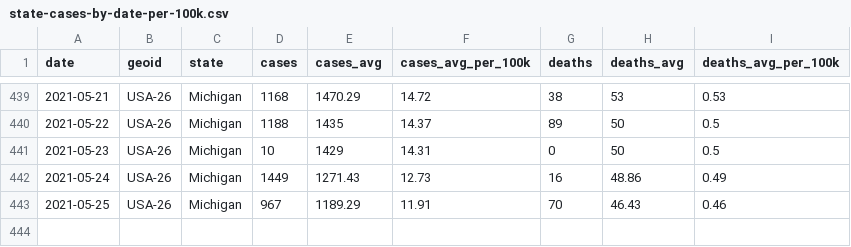
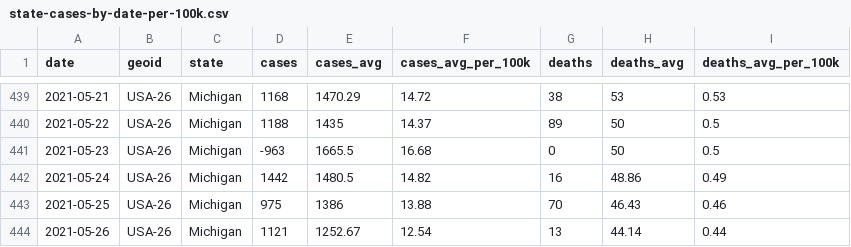
Before and after one commit to damaneice/covid-19, a CSV file: src/data/state-cases-by-date-per-100k.csv, drawn as a sheet; only a part is shown, gaps mark what is left out.

Commit message:
Update Covid case data 202105271615

```diff
--- a/src/data/state-cases-by-date-per-100k.csv
+++ b/src/data/state-cases-by-date-per-100k.csv
@@ -440,4 +440,5 @@ date,geoid,state,cases,cases_avg,cases_avg_per_100k,deaths,deaths_avg,deaths_avg
 2021-05-22,USA-26,Michigan,1188,1435,14.37,89,50,0.5
-2021-05-23,USA-26,Michigan,10,1429,14.31,0,50,0.5
-2021-05-24,USA-26,Michigan,1449,1271.43,12.73,16,48.86,0.49
-2021-05-25,USA-26,Michigan,967,1189.29,11.91,70,46.43,0.46
+2021-05-23,USA-26,Michigan,-963,1665.5,16.68,0,50,0.5
+2021-05-24,USA-26,Michigan,1442,1480.5,14.82,16,48.86,0.49
+2021-05-25,USA-26,Michigan,975,1386,13.88,70,46.43,0.46
+2021-05-26,USA-26,Michigan,1121,1252.67,12.54,13,44.14,0.44
```
Also changed, not shown: src/data/COVID-19-hospitalizations.csv, src/data/state-cases-by-date.csv, 2 other files.
